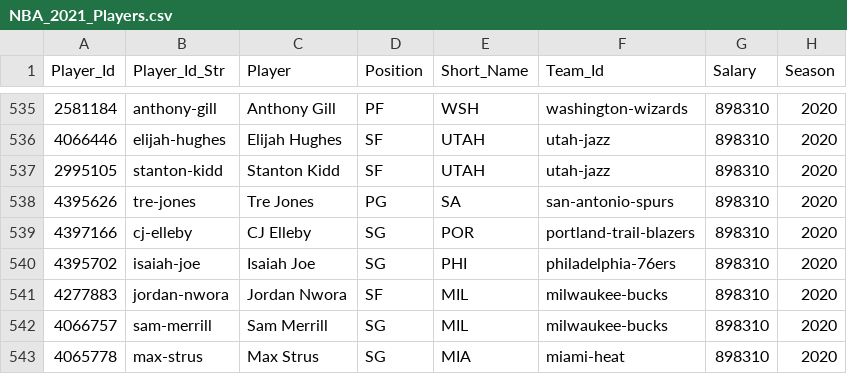
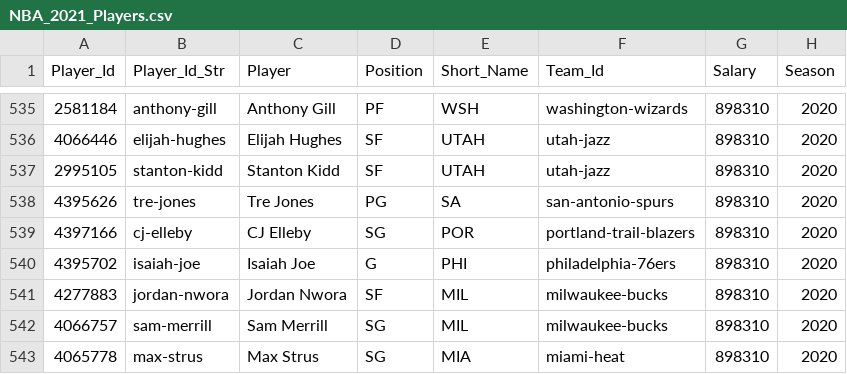
Before and after one commit to MattC137/Open_Data, a CSV file: Data/Sports/NBA/NBA_2021_Players.csv, drawn as a sheet; only a part is shown, gaps mark what is left out; the diff names each change by its address in the sheet, - before the commit and + after, or states it on an @@ line.

```diff
--- a/Data/Sports/NBA/NBA_2021_Players.csv
+++ b/Data/Sports/NBA/NBA_2021_Players.csv
-D540 (Position): SG
+D540 (Position): G
```
Also changed, not shown: Data/Sports/NBA/NBA_2021_Games.csv, Data/Sports/NBA/NBA_2021_Line_Log.csv, 2 other files.
